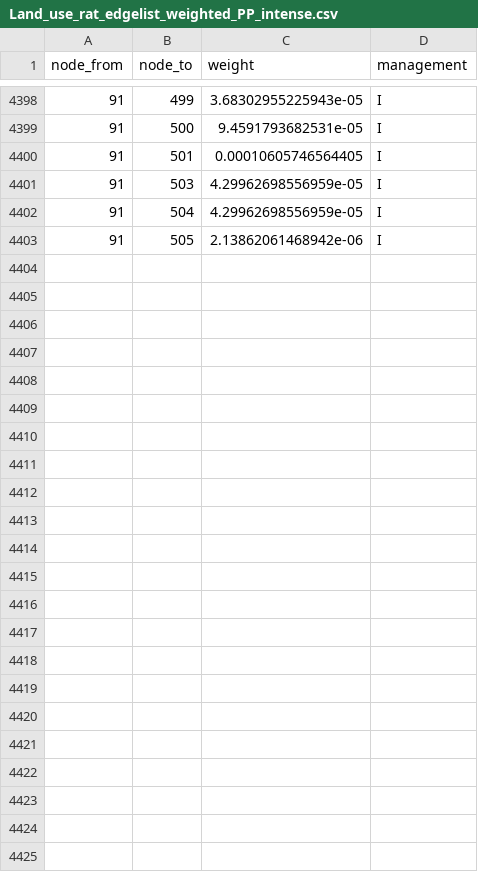
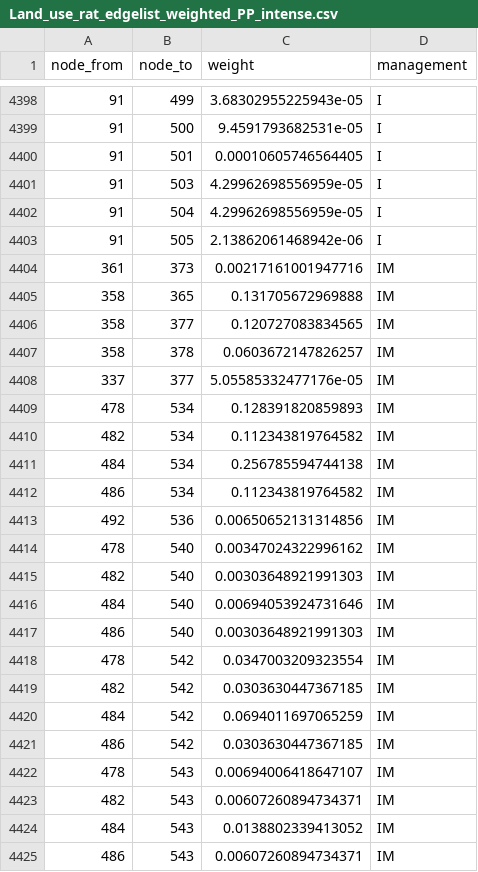
Before and after one commit to Ecological-Complexity-Lab/Norwood_farm, a CSV file: Data/Land_use_rat_edgelist_weighted_PP_intense.csv, drawn as a sheet; only a part is shown, gaps mark what is left out; the diff names each change by its address in the sheet, - before the commit and + after, or states it on an @@ line.

```diff
--- a/Data/Land_use_rat_edgelist_weighted_PP_intense.csv
+++ b/Data/Land_use_rat_edgelist_weighted_PP_intense.csv
+row 4404: 361 | 373 | 0.00217161001947716 | IM
+row 4405: 358 | 365 | 0.131705672969888 | IM
+row 4406: 358 | 377 | 0.120727083834565 | IM
+row 4407: 358 | 378 | 0.0603672147826257 | IM
+row 4408: 337 | 377 | 5.05585332477176e-05 | IM
+row 4409: 478 | 534 | 0.128391820859893 | IM
+row 4410: 482 | 534 | 0.112343819764582 | IM
+row 4411: 484 | 534 | 0.256785594744138 | IM
+row 4412: 486 | 534 | 0.112343819764582 | IM
+row 4413: 492 | 536 | 0.00650652131314856 | IM
+row 4414: 478 | 540 | 0.00347024322996162 | IM
+row 4415: 482 | 540 | 0.00303648921991303 | IM
+row 4416: 484 | 540 | 0.00694053924731646 | IM
+row 4417: 486 | 540 | 0.00303648921991303 | IM
+row 4418: 478 | 542 | 0.0347003209323554 | IM
+row 4419: 482 | 542 | 0.0303630447367185 | IM
+row 4420: 484 | 542 | 0.0694011697065259 | IM
+row 4421: 486 | 542 | 0.0303630447367185 | IM
+row 4422: 478 | 543 | 0.00694006418647107 | IM
+row 4423: 482 | 543 | 0.00607260894734371 | IM
+row 4424: 484 | 543 | 0.0138802339413052 | IM
+row 4425: 486 | 543 | 0.00607260894734371 | IM
```
Also changed, not shown: Data/Land_use_dir_weighted_CP_intense.csv, Data/Land_use_ind_1hop_weighted_PP_intense.csv, 19 other files.
